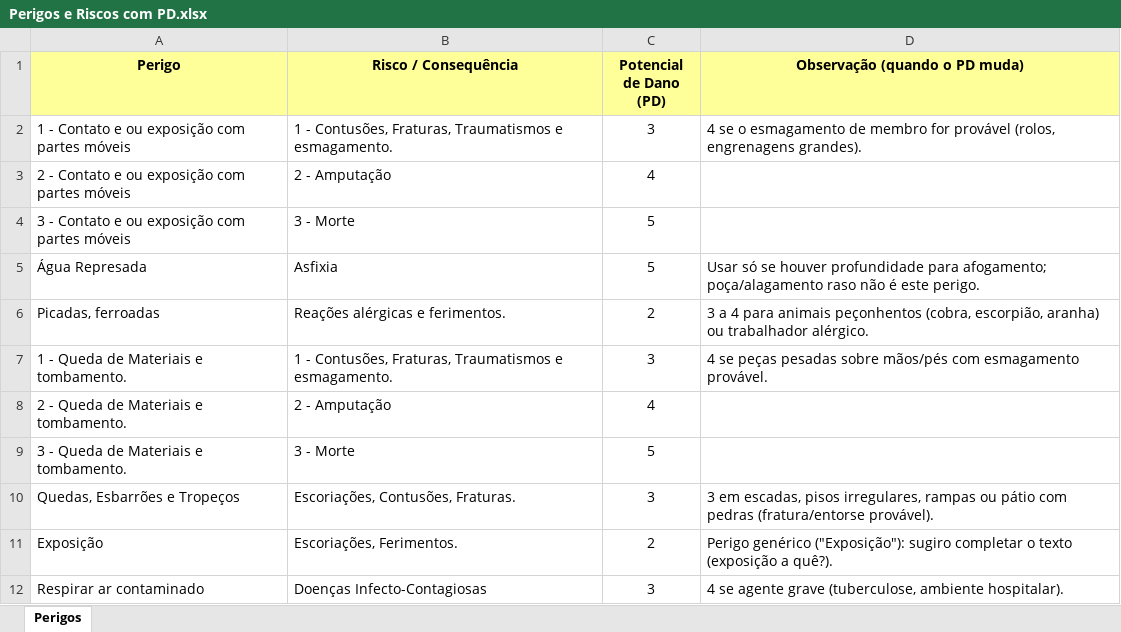
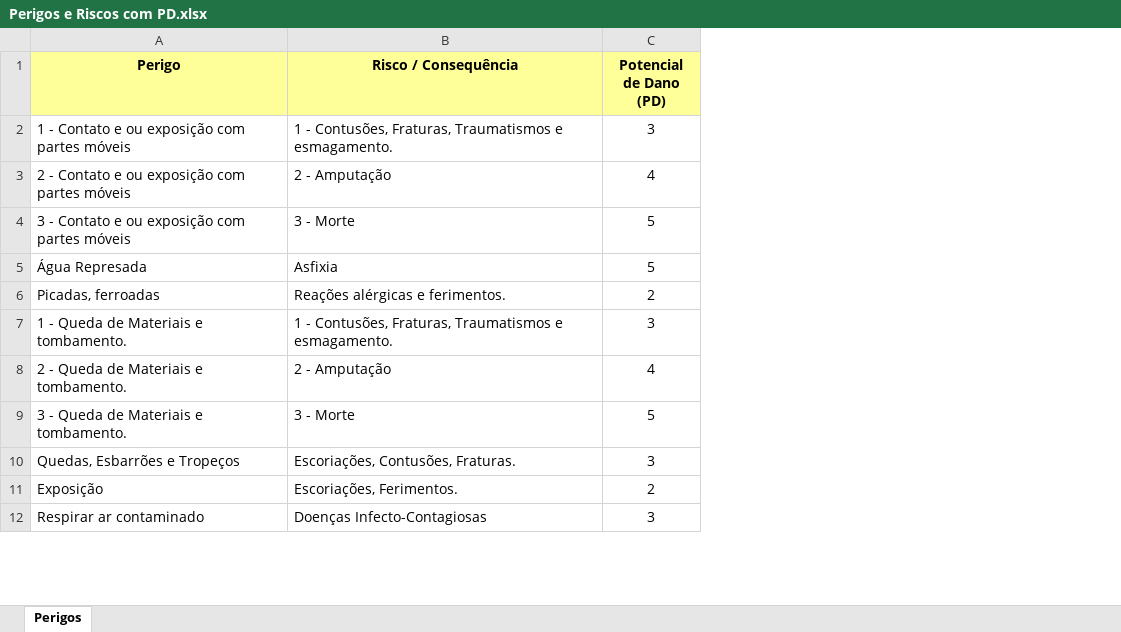
Before and after one commit to snake157/gerador-apr-po, an Excel workbook: recursos/Perigos e Riscos com PD.xlsx, sheet Perigos, drawn as a sheet; only a part is shown; values as stored, in another font and other column widths than the file's, no borders; the diff names each change by its address in the sheet, - before the commit and + after, or states it on an @@ line.

```diff
--- a/recursos/Perigos e Riscos com PD.xlsx (sheet Perigos)
+++ b/recursos/Perigos e Riscos com PD.xlsx (sheet Perigos)
-column D (Observação (quando o PD muda)), rows 2-12: 4 se o esmagamento de membro for provável (rolos, engrenagens grandes). |  |  | Usar só se houver profundidade para afogamento; poça/alagamento raso não é este perigo. | 3 a 4 para animais peçonhentos (cobra, escorpião, aranha) ou trabalhador alérgico. | 4 se peças pesadas sobre mãos/pés com esmagamento provável. |  |  | 3 em escadas, pisos irregulares, rampas ou pátio com pedras (fratura/entorse provável). | Perigo genérico ("Exposição"): sugiro completar o texto (exposição a quê?). | 4 se agente grave (tuberculose, ambiente hospitalar).
```
Also changed, not shown: 6 other files.
